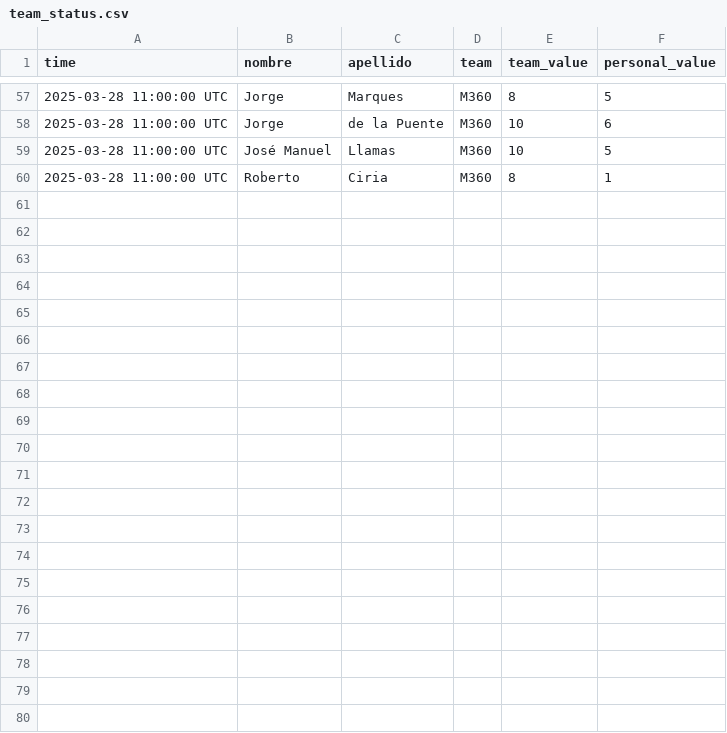
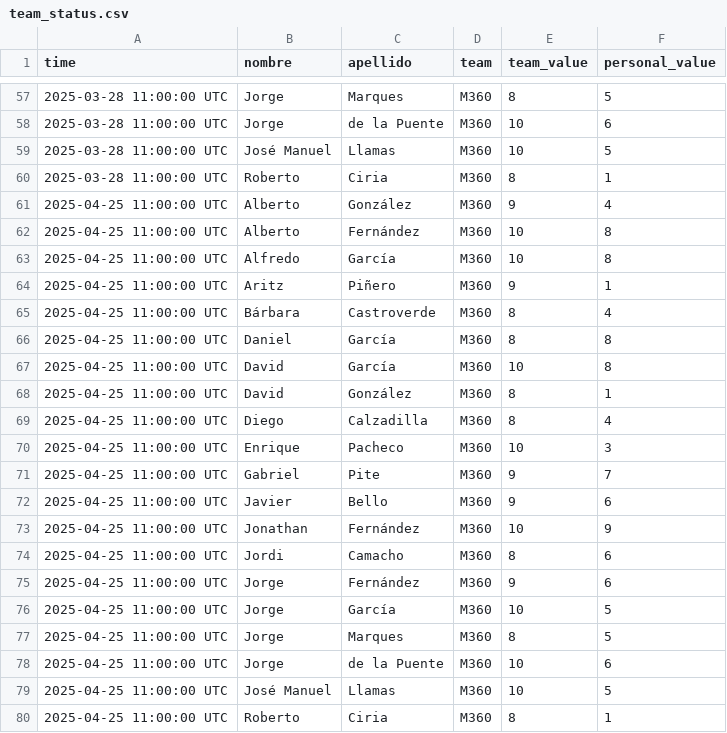
Before and after one commit to JonathanDXC/files, a CSV file: team_status.csv, drawn as a sheet; only a part is shown, gaps mark what is left out.

```diff
--- a/team_status.csv
+++ b/team_status.csv
@@ -60 +60,21 @@ time;nombre;apellido;team;team_value;personal_value
 2025-03-28 11:00:00 UTC;Roberto;Ciria;M360;8;1
+2025-04-25 11:00:00 UTC;Alberto;González;M360;9;4
+2025-04-25 11:00:00 UTC;Alberto;Fernández;M360;10;8
+2025-04-25 11:00:00 UTC;Alfredo;García;M360;10;8
+2025-04-25 11:00:00 UTC;Aritz;Piñero;M360;9;1
+2025-04-25 11:00:00 UTC;Bárbara;Castroverde;M360;8;4
+2025-04-25 11:00:00 UTC;Daniel;García;M360;8;8
+2025-04-25 11:00:00 UTC;David;García;M360;10;8
+2025-04-25 11:00:00 UTC;David;González;M360;8;1
+2025-04-25 11:00:00 UTC;Diego;Calzadilla;M360;8;4
+2025-04-25 11:00:00 UTC;Enrique;Pacheco;M360;10;3
+2025-04-25 11:00:00 UTC;Gabriel;Pite;M360;9;7
+2025-04-25 11:00:00 UTC;Javier;Bello;M360;9;6
+2025-04-25 11:00:00 UTC;Jonathan;Fernández;M360;10;9
+2025-04-25 11:00:00 UTC;Jordi;Camacho;M360;8;6
+2025-04-25 11:00:00 UTC;Jorge;Fernández;M360;9;6
+2025-04-25 11:00:00 UTC;Jorge;García;M360;10;5
+2025-04-25 11:00:00 UTC;Jorge;Marques;M360;8;5
+2025-04-25 11:00:00 UTC;Jorge;de la Puente;M360;10;6
+2025-04-25 11:00:00 UTC;José Manuel;Llamas;M360;10;5
+2025-04-25 11:00:00 UTC;Roberto;Ciria;M360;8;1
```
Also changed, not shown: last_team_status.csv.
